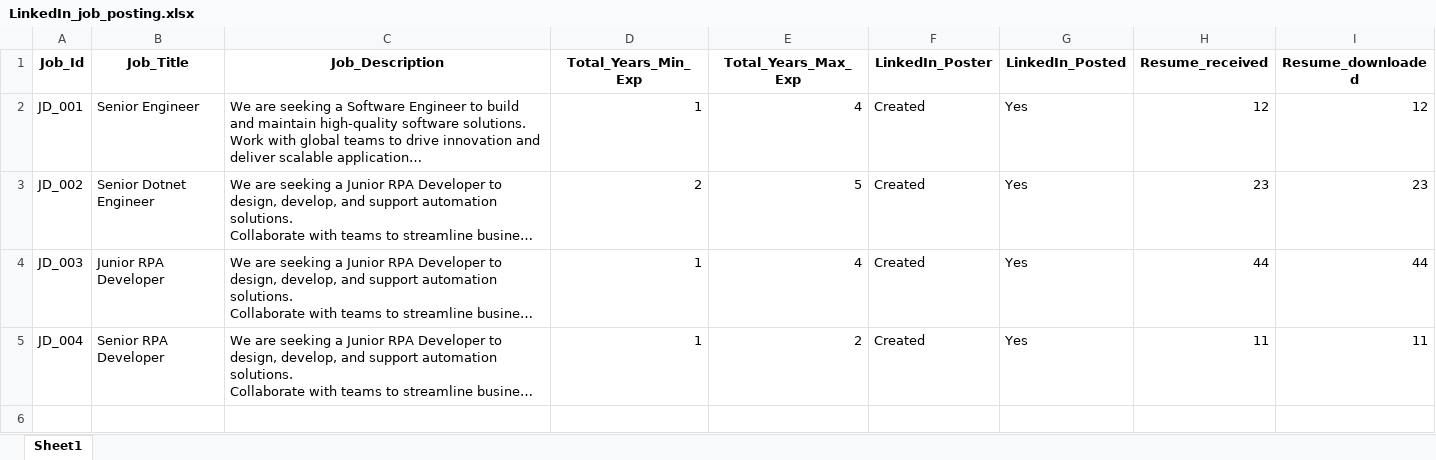
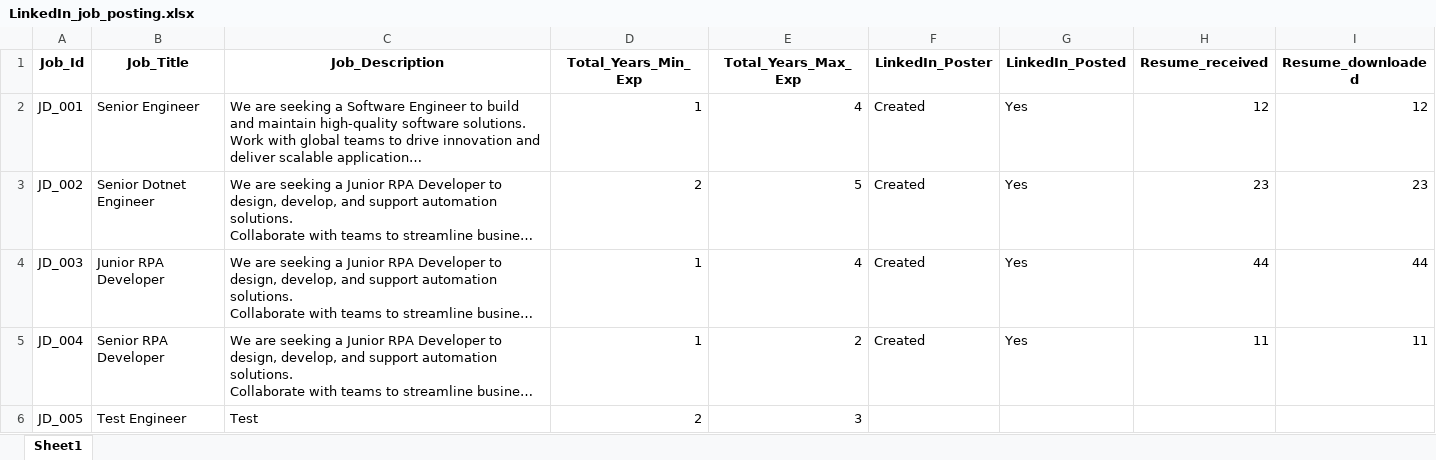
Before and after one commit to M-P-Mohanty/LinkedIn_Automation, an Excel workbook: LinkedIn_job_posting.xlsx, sheet Sheet1, drawn as a sheet; long unchanged cells end in …; values as stored, in another font and other column widths than the file's, no borders; the diff names each change by its address in the sheet, - before the commit and + after, or states it on an @@ line.

Commit message:
Add Job Posting with Job_Id=JD_005

```diff
--- a/LinkedIn_job_posting.xlsx (sheet Sheet1)
+++ b/LinkedIn_job_posting.xlsx (sheet Sheet1)
+row 6: JD_005 | Test Engineer | Test | 2 | 3
```
